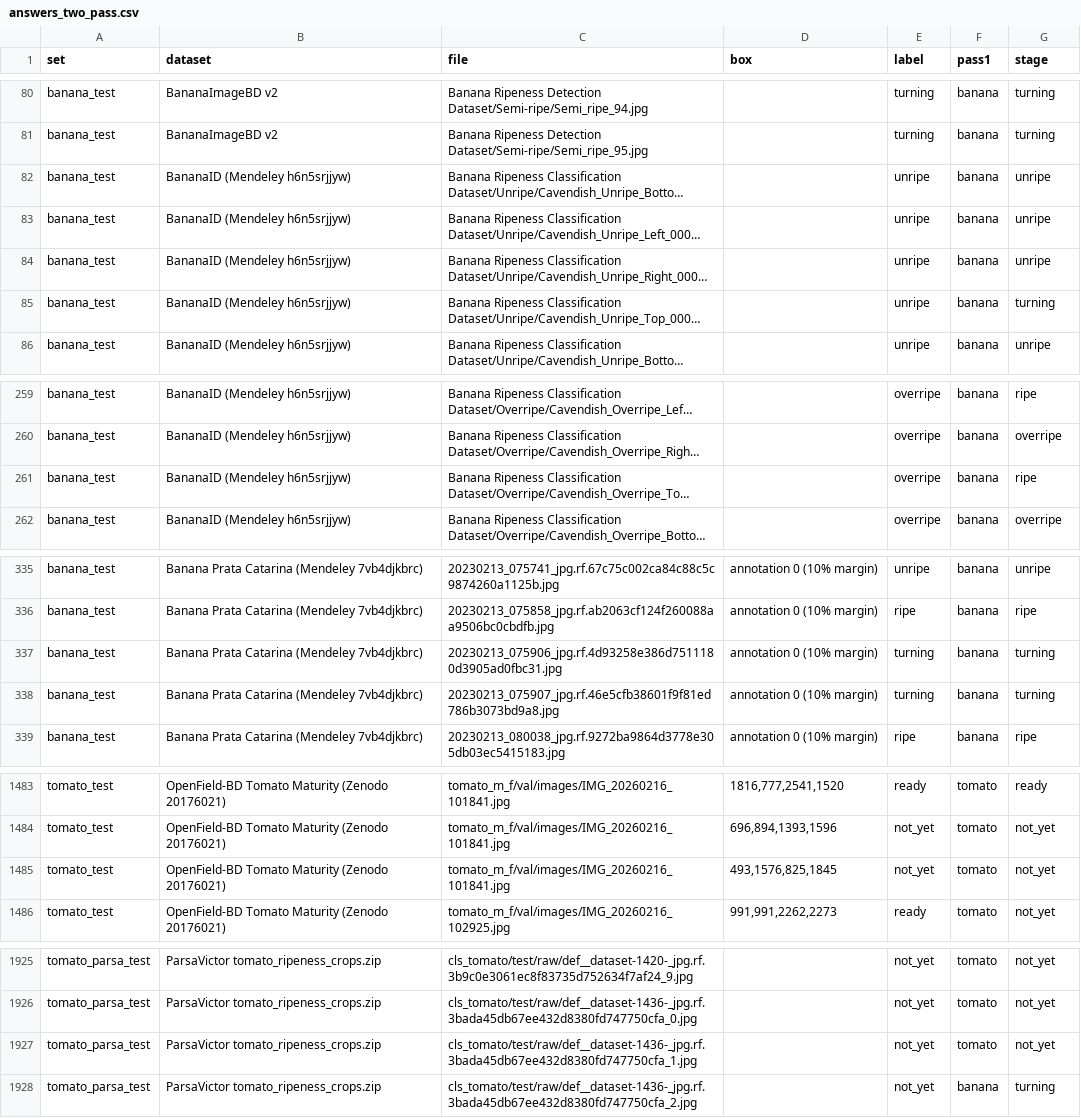
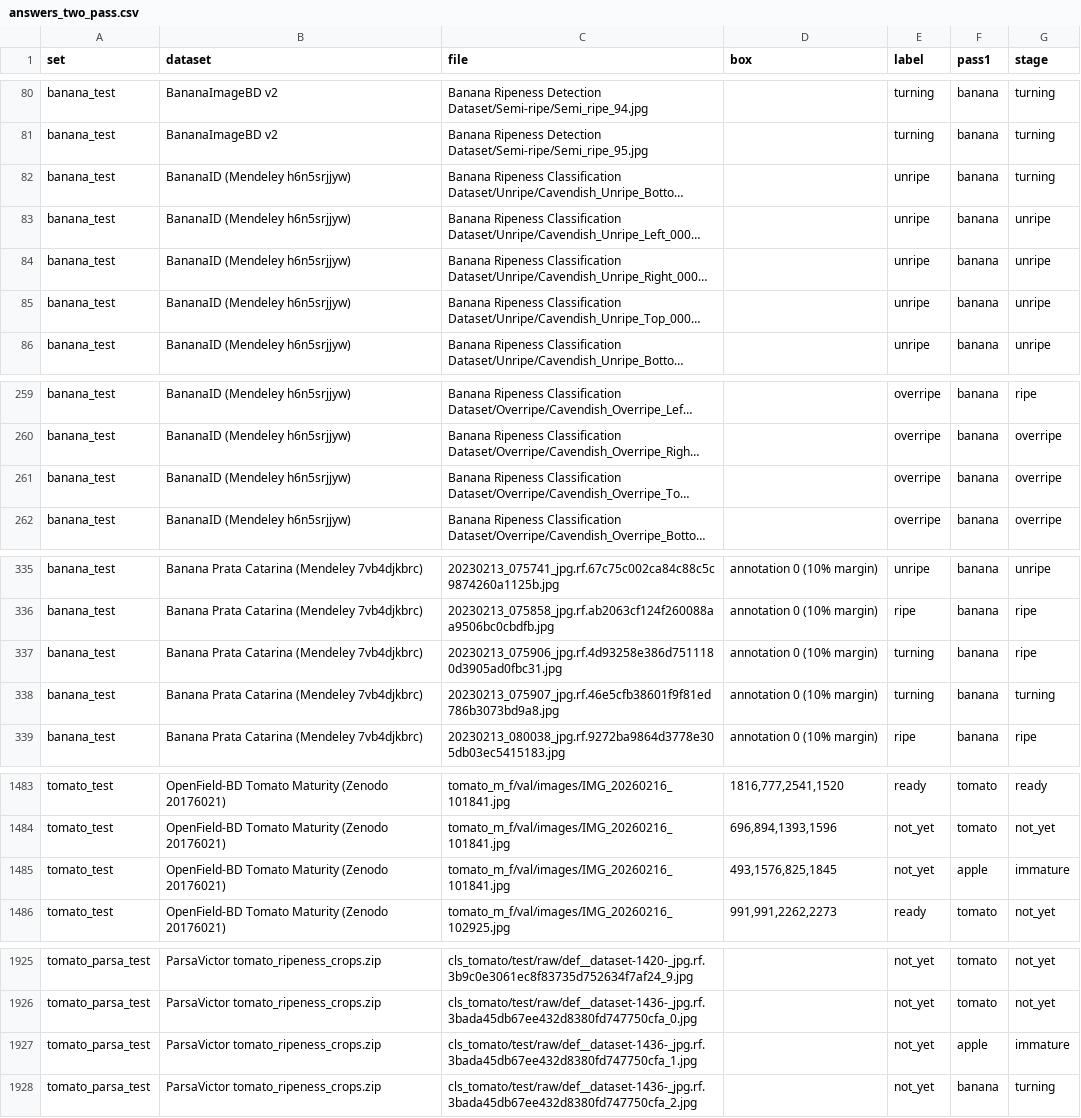
Before and after one commit to Lion504/fruit-ripeness-vlm, a CSV file: test_sets/answers_two_pass.csv, drawn as a sheet; only a part is shown, gaps mark what is left out; long unchanged cells end in …; the diff covers the shown part only; the diff names each change by its address in the sheet, - before the commit and + after, or states it on an @@ line.

```diff
--- a/test_sets/answers_two_pass.csv
+++ b/test_sets/answers_two_pass.csv
-G82 (stage): unripe
+G82 (stage): turning
-G85 (stage): turning
+G85 (stage): unripe
-G261 (stage): ripe
+G261 (stage): overripe
-G337 (stage): turning
+G337 (stage): ripe
-F1485 (pass1): tomato
+F1485 (pass1): apple
-G1485 (stage): not_yet
+G1485 (stage): immature
-F1927 (pass1): tomato
+F1927 (pass1): apple
-G1927 (stage): not_yet
+G1927 (stage): immature
```
Also changed, not shown: 5 edited cells elsewhere in this file, results/compare.csv, results/fruit_naming.csv, 23 other files.
